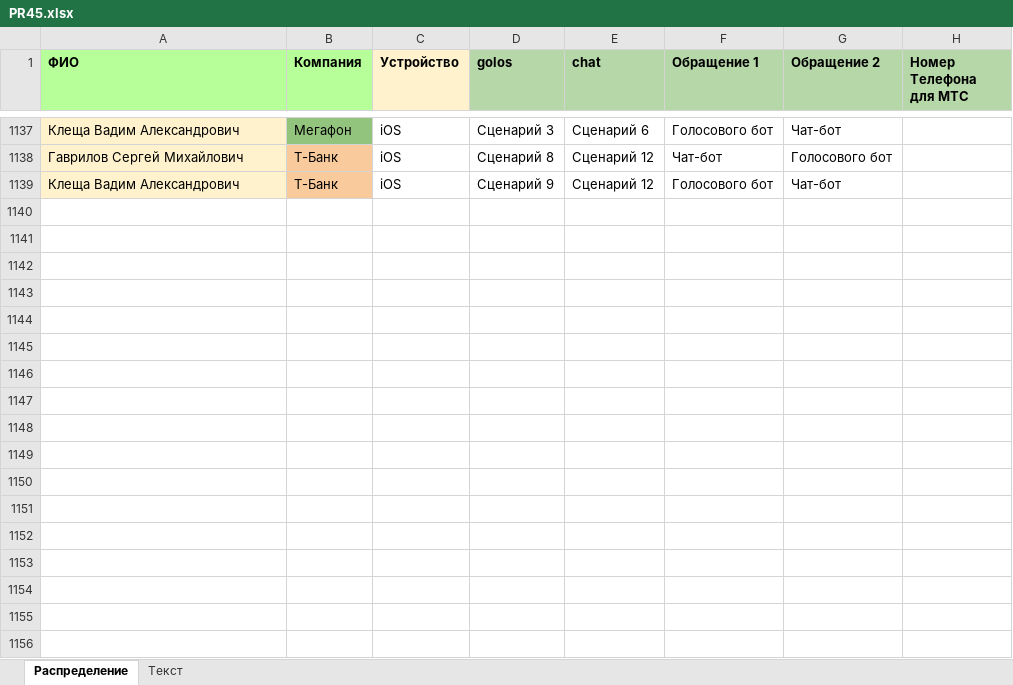
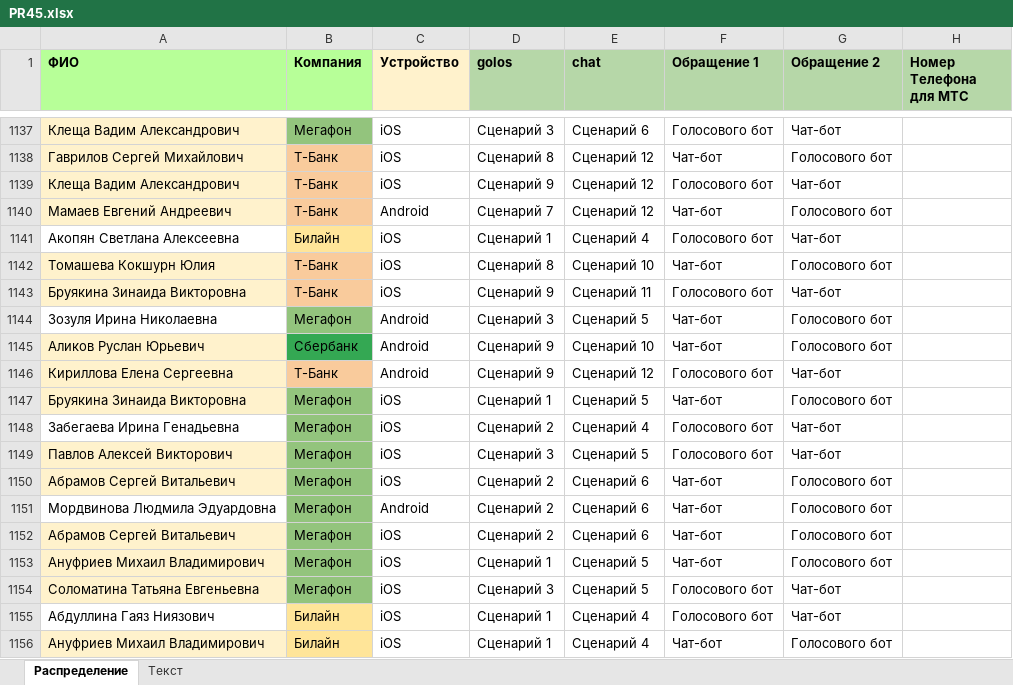
Before and after one commit to crowdtesting-ru/PR45, an Excel workbook: PR45.xlsx, sheet Распределение, drawn as a sheet; only a part is shown, gaps mark what is left out; values as stored, in another font and other column widths than the file's, no borders; the diff names each change by its address in the sheet, - before the commit and + after, or states it on an @@ line.

Commit message:
Add files via upload

```diff
--- a/PR45.xlsx (sheet Распределение)
+++ b/PR45.xlsx (sheet Распределение)
+row 1140: Мамаев Евгений Андреевич | Т-Банк | Android | Сценарий 7 | Сценарий 12 | Чат-бот | Голосового бот
+row 1141: Акопян Светлана Алексеевна | Билайн | iOS | Сценарий 1 | Сценарий 4 | Голосового бот | Чат-бот
+row 1142: Томашева Кокшурн Юлия | Т-Банк | iOS | Сценарий 8 | Сценарий 10 | Чат-бот | Голосового бот
+row 1143: Бруякина Зинаида Викторовна | Т-Банк | iOS | Сценарий 9 | Сценарий 11 | Голосового бот | Чат-бот
+row 1144: Зозуля Ирина Николаевна | Мегафон | Android | Сценарий 3 | Сценарий 5 | Чат-бот | Голосового бот
+row 1145: Аликов Руслан Юрьевич | Сбербанк | Android | Сценарий 9 | Сценарий 10 | Чат-бот | Голосового бот
+row 1146: Кириллова Елена Сергеевна | Т-Банк | Android | Сценарий 9 | Сценарий 12 | Голосового бот | Чат-бот
+row 1147: Бруякина Зинаида Викторовна | Мегафон | iOS | Сценарий 1 | Сценарий 5 | Чат-бот | Голосового бот
+row 1148: Забегаева Ирина Генадьевна | Мегафон | iOS | Сценарий 2 | Сценарий 4 | Голосового бот | Чат-бот
+row 1149: Павлов Алексей Викторович | Мегафон | iOS | Сценарий 3 | Сценарий 5 | Голосового бот | Чат-бот
+row 1150: Абрамов Сергей Витальевич | Мегафон | iOS | Сценарий 2 | Сценарий 6 | Чат-бот | Голосового бот
+row 1151: Мордвинова Людмила Эдуардовна | Мегафон | Android | Сценарий 2 | Сценарий 6 | Чат-бот | Голосового бот
+row 1152: Абрамов Сергей Витальевич | Мегафон | iOS | Сценарий 2 | Сценарий 6 | Чат-бот | Голосового бот
+row 1153: Ануфриев Михаил Владимирович | Мегафон | iOS | Сценарий 1 | Сценарий 5 | Чат-бот | Голосового бот
+row 1154: Соломатина Татьяна Евгеньевна | Мегафон | iOS | Сценарий 3 | Сценарий 5 | Голосового бот | Чат-бот
+row 1155: Абдуллина Гаяз Ниязович | Билайн | iOS | Сценарий 1 | Сценарий 4 | Голосового бот | Чат-бот
+row 1156: Ануфриев Михаил Владимирович | Билайн | iOS | Сценарий 1 | Сценарий 4 | Чат-бот | Голосового бот
```
